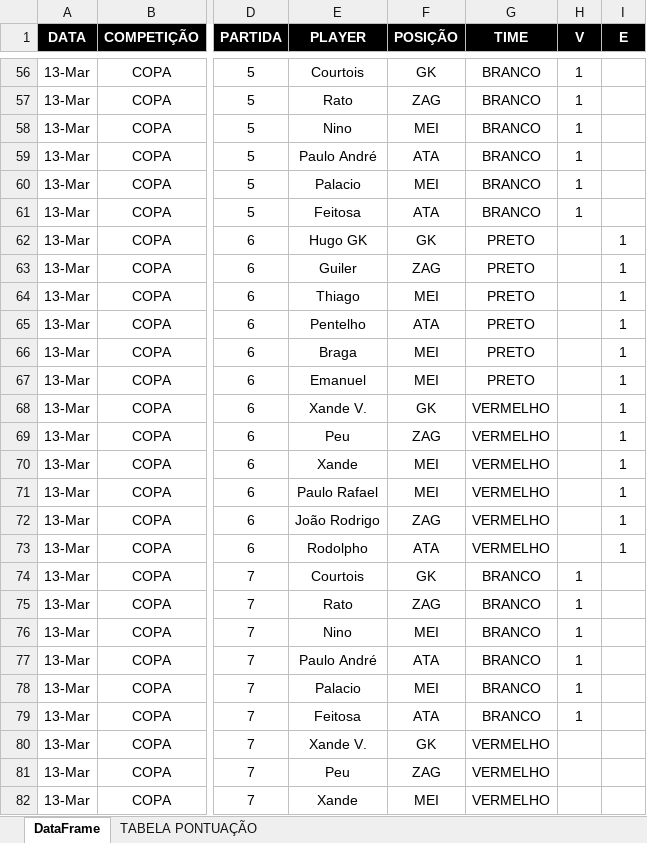
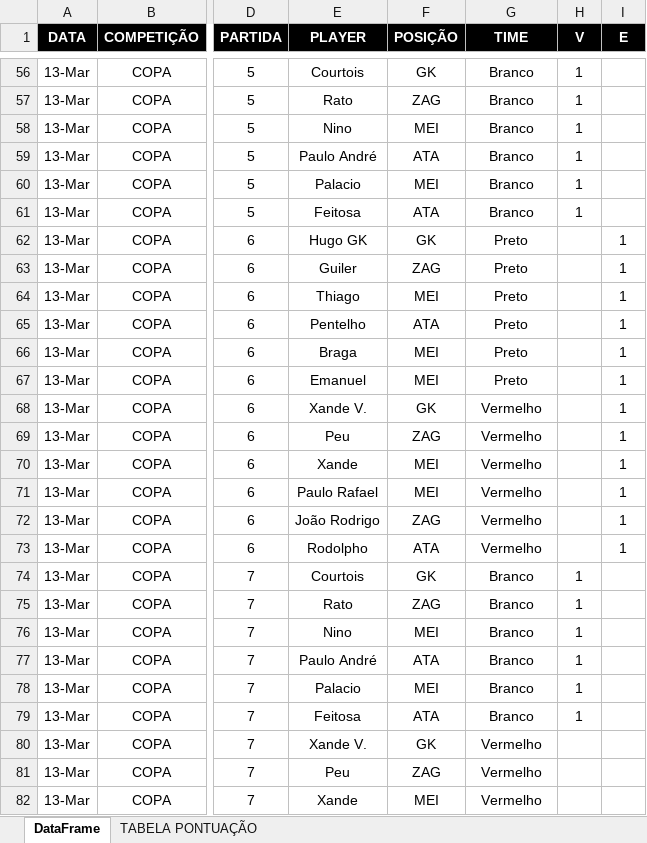
Before and after one commit to talesaraujoc/mrleague_v2_web_app, an Excel workbook: data/copas_mr.xlsx, sheet DataFrame, drawn as a sheet; only a part is shown, gaps mark what is left out; values as stored, in another font and other column widths than the file's, no borders; the diff covers the shown part only; the diff names each change by its address in the sheet, - before the commit and + after, or states it on an @@ line.

```diff
--- a/data/copas_mr.xlsx (sheet DataFrame)
+++ b/data/copas_mr.xlsx (sheet DataFrame)
-G56:G61 (TIME): BRANCO
+G56:G61 (TIME): Branco
-G62:G67 (TIME): PRETO
+G62:G67 (TIME): Preto
-G68:G73 (TIME): VERMELHO
+G68:G73 (TIME): Vermelho
-G74:G79 (TIME): BRANCO
+G74:G79 (TIME): Branco
-G80:G82 (TIME): VERMELHO
+G80:G82 (TIME): Vermelho
```
Also changed, not shown: 165 edited cells elsewhere in this sheet.
